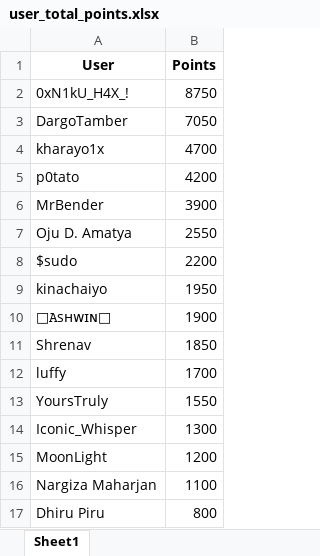
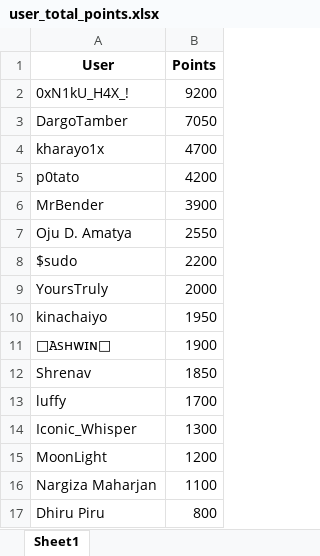
Before and after one commit to ashwin7077/ctf, an Excel workbook: user_total_points.xlsx, sheet Sheet1, drawn as a sheet; only a part is shown; values as stored, in another font and other column widths than the file's, no borders; removed rows and columns are numbered as before the commit, all else as after; the diff names each change by its address in the sheet, - before the commit and + after, or states it on an @@ line.

```diff
--- a/user_total_points.xlsx (sheet Sheet1)
+++ b/user_total_points.xlsx (sheet Sheet1)
-B2 (Points): 8750
+B2 (Points): 9200
+row 9: YoursTruly | 2000
-row 13: YoursTruly | 1550
```
Also changed, not shown: CTF_updated.xlsx, challenges_with_points.xlsx, 48 other files.
